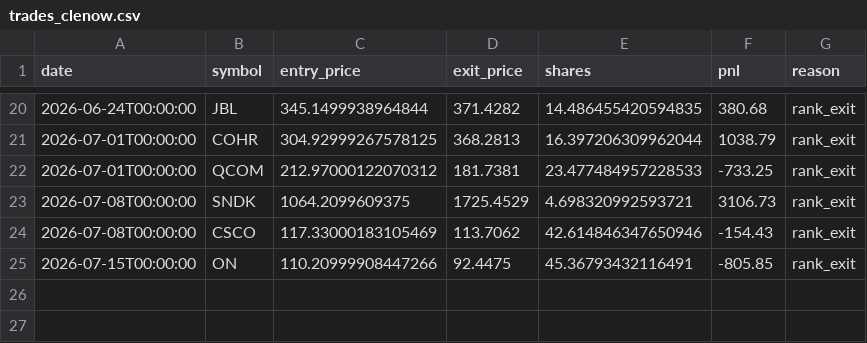
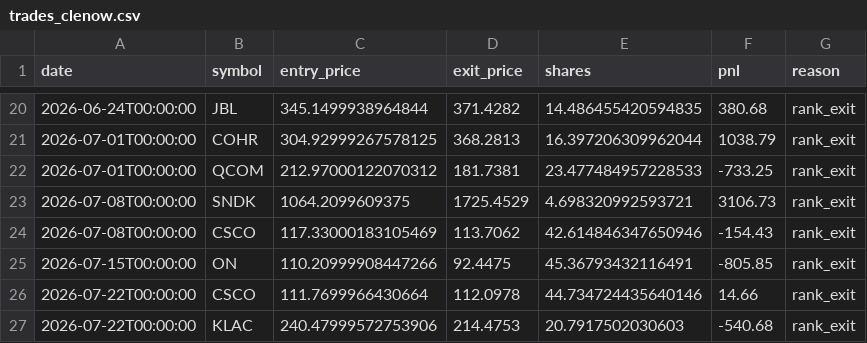
Before and after one commit to RelaxWide/QT, a CSV file: paper_trading/trades_clenow.csv, drawn as a sheet; only a part is shown, gaps mark what is left out.

```diff
--- a/paper_trading/trades_clenow.csv
+++ b/paper_trading/trades_clenow.csv
@@ -25 +25,3 @@ date,symbol,entry_price,exit_price,shares,pnl,reason
 2026-07-15T00:00:00,ON,110.20999908447266,92.4475,45.36793432116491,-805.85,rank_exit
+2026-07-22T00:00:00,CSCO,111.7699966430664,112.0978,44.734724435640146,14.66,rank_exit
+2026-07-22T00:00:00,KLAC,240.47999572753906,214.4753,20.7917502030603,-540.68,rank_exit
```
Also changed, not shown: paper_trading/daily_nav.csv, 4 other files.
